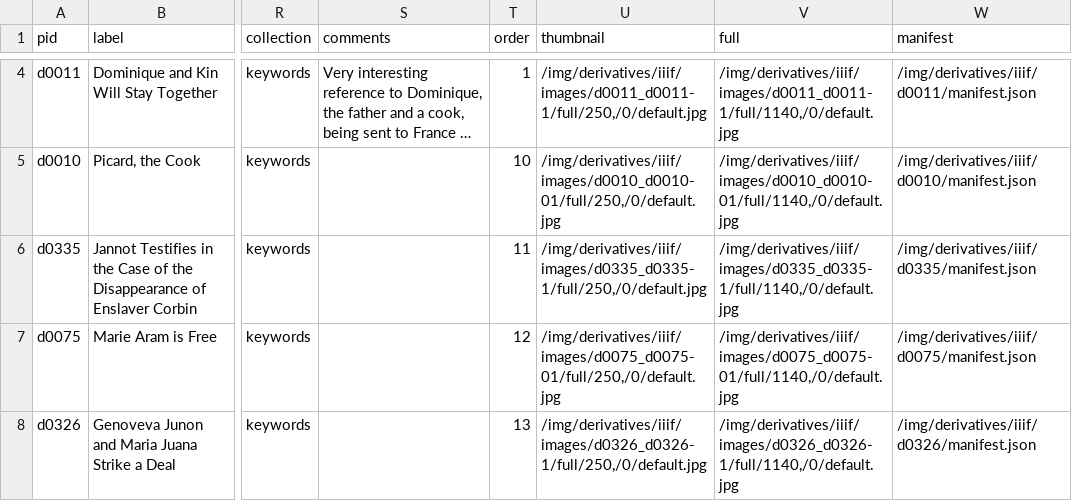
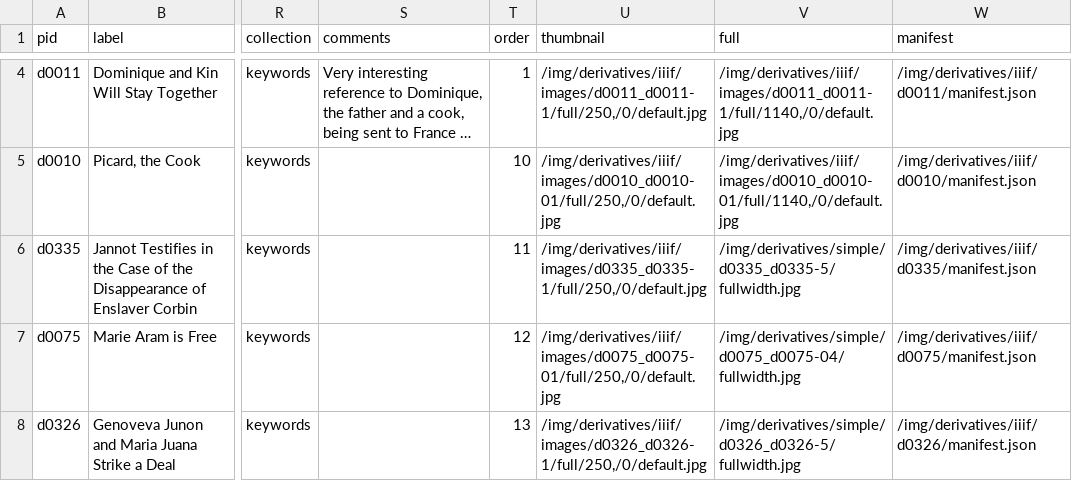
Before and after one commit to zariae/wax-facets, a CSV file: _data/keywords.csv, drawn as a sheet; only a part is shown, gaps mark what is left out; long unchanged cells end in …; the diff covers the shown part only; the diff names each change by its address in the sheet, - before the commit and + after, or states it on an @@ line.

```diff
--- a/_data/keywords.csv
+++ b/_data/keywords.csv
-V6 (full): /img/derivatives/iiif/images/d0335_d0335-1/full/1140,/0/default.jpg
+V6 (full): /img/derivatives/simple/d0335_d0335-5/fullwidth.jpg
-V7 (full): /img/derivatives/iiif/images/d0075_d0075-01/full/1140,/0/default.jpg
+V7 (full): /img/derivatives/simple/d0075_d0075-04/fullwidth.jpg
-V8 (full): /img/derivatives/iiif/images/d0326_d0326-1/full/1140,/0/default.jpg
+V8 (full): /img/derivatives/simple/d0326_d0326-5/fullwidth.jpg
```
Also changed, not shown: 1 added row, 1 removed row and 15 edited cells elsewhere in this file, 6 other files.
